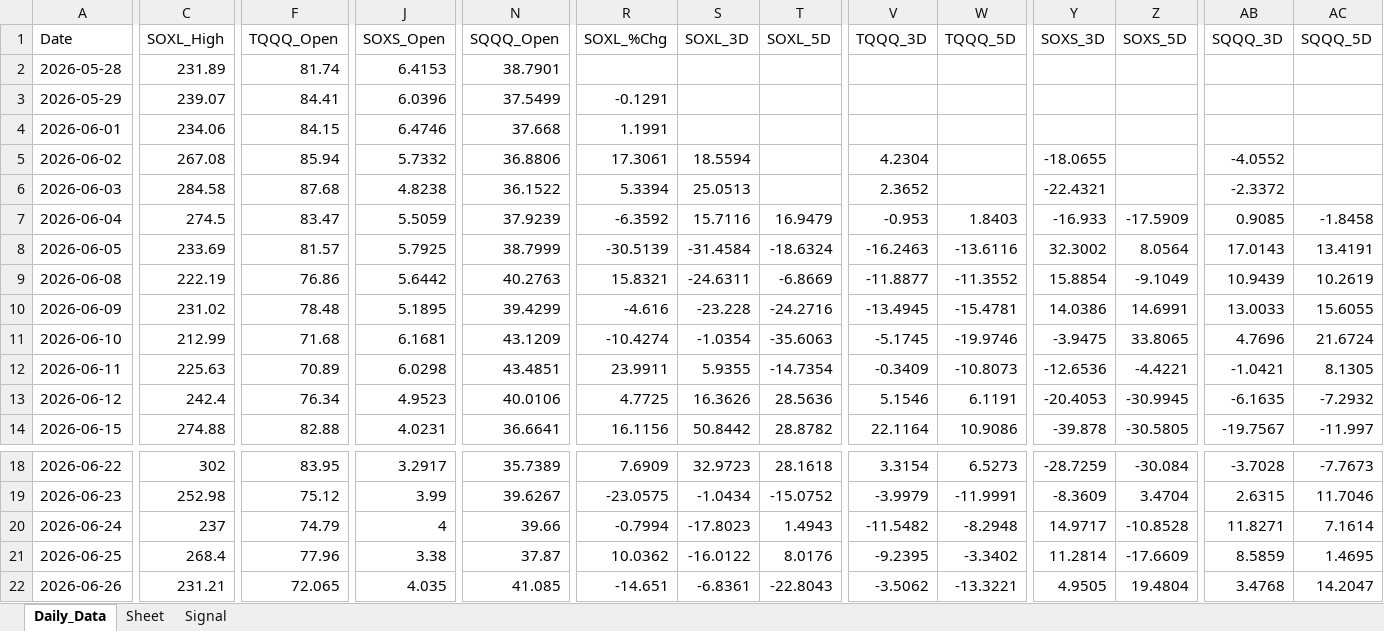
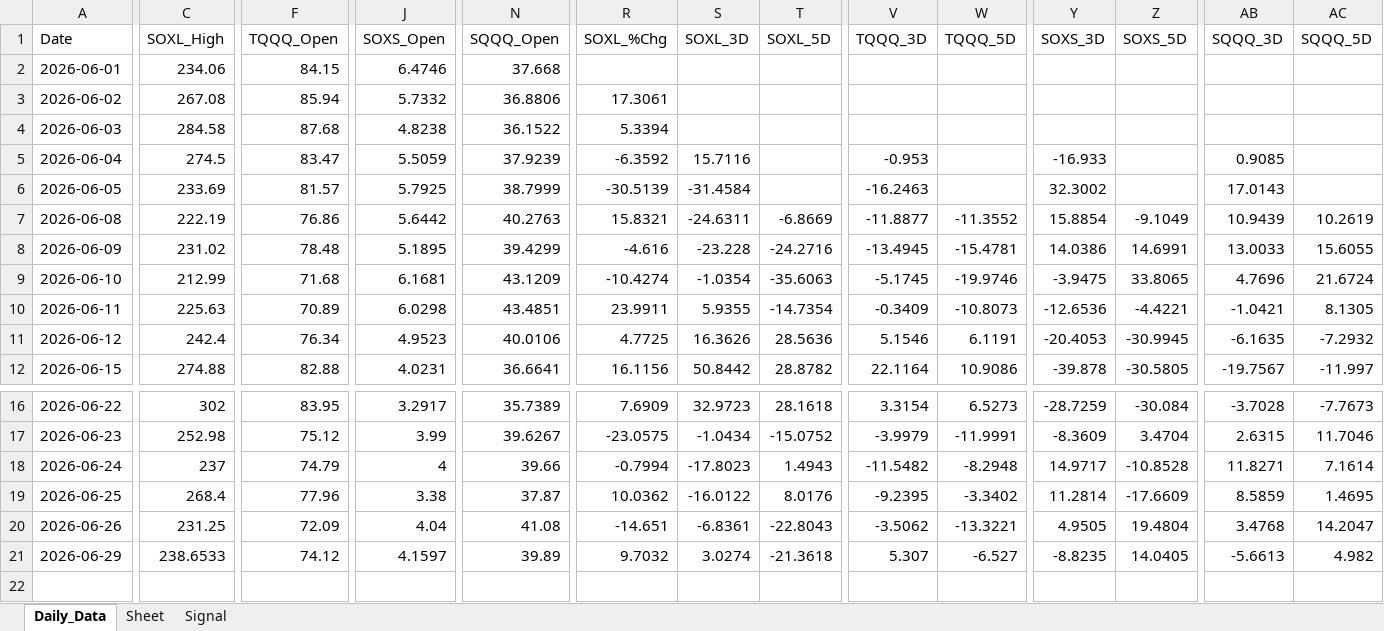
Before and after one commit to mrpink970/sector-research-system, an Excel workbook: data/4_etf/4_ETF_Workbook.xlsx, sheet Daily_Data, drawn as a sheet; only a part is shown, gaps mark what is left out; values as stored, in another font and other column widths than the file's, no borders; removed rows and columns are numbered as before the commit, all else as after; rows hold the shown columns only; the diff covers the shown part only; the diff names each change by its address in the sheet, - before the commit and + after, or states it on an @@ line.

```diff
--- a/data/4_etf/4_ETF_Workbook.xlsx (sheet Daily_Data)
+++ b/data/4_etf/4_ETF_Workbook.xlsx (sheet Daily_Data)
-row 2: 2026-05-28 | 231.89 | 81.74 | 6.4153 | 38.7901
-row 3: 2026-05-29 | 239.07 | 84.41 | 6.0396 | 37.5499 | -0.1291
-R2 (SOXL_%Chg): 1.1991
+R2 (SOXL_%Chg): (empty)
-S3 (SOXL_3D): 18.5594
+S3 (SOXL_3D): (empty)
-V3 (TQQQ_3D): 4.2304
+V3 (TQQQ_3D): (empty)
-Y3 (SOXS_3D): -18.0655
+Y3 (SOXS_3D): (empty)
-AB3 (SQQQ_3D): -4.0552
+AB3 (SQQQ_3D): (empty)
-S4 (SOXL_3D): 25.0513
+S4 (SOXL_3D): (empty)
-V4 (TQQQ_3D): 2.3652
+V4 (TQQQ_3D): (empty)
-Y4 (SOXS_3D): -22.4321
+Y4 (SOXS_3D): (empty)
-AB4 (SQQQ_3D): -2.3372
+AB4 (SQQQ_3D): (empty)
-T5 (SOXL_5D): 16.9479
+T5 (SOXL_5D): (empty)
-W5 (TQQQ_5D): 1.8403
+W5 (TQQQ_5D): (empty)
-Z5 (SOXS_5D): -17.5909
+Z5 (SOXS_5D): (empty)
-AC5 (SQQQ_5D): -1.8458
+AC5 (SQQQ_5D): (empty)
-T6 (SOXL_5D): -18.6324
+T6 (SOXL_5D): (empty)
-W6 (TQQQ_5D): -13.6116
+W6 (TQQQ_5D): (empty)
-Z6 (SOXS_5D): 8.0564
+Z6 (SOXS_5D): (empty)
-AC6 (SQQQ_5D): 13.4191
+AC6 (SQQQ_5D): (empty)
-C20 (SOXL_High): 231.21
+C20 (SOXL_High): 231.25
-F20 (TQQQ_Open): 72.065
+F20 (TQQQ_Open): 72.09
-J20 (SOXS_Open): 4.035
+J20 (SOXS_Open): 4.04
-N20 (SQQQ_Open): 41.085
+N20 (SQQQ_Open): 41.08
+row 21: 2026-06-29 | 238.6533 | 74.12 | 4.1597 | 39.89 | 9.7032 | 3.0274 | -21.3618 | 5.307 | -6.527 | -8.8235 | 14.0405 | -5.6613 | 4.982
```
Also changed, not shown: 3 edited cells elsewhere in this sheet, sheet Signal, 15 other files.
